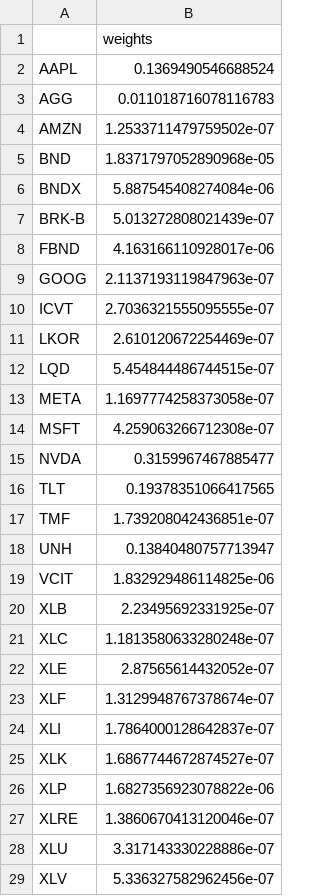
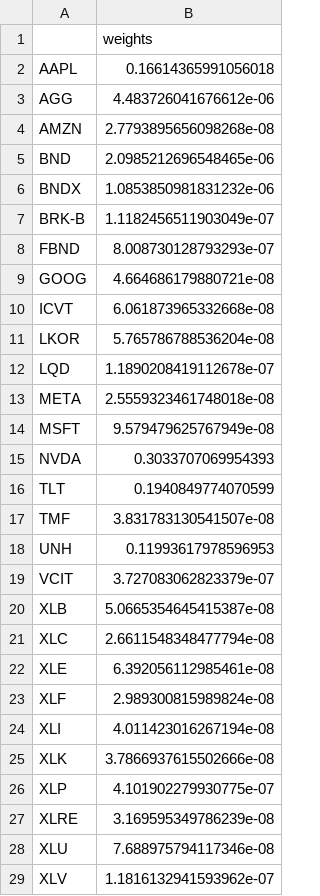
Before and after one commit to ssenhouse/Project1, a CSV file: w.csv, drawn as a sheet; only a part is shown; the diff covers the shown part only.

```diff
--- a/w.csv
+++ b/w.csv
@@ -1,29 +1,29 @@
 ,weights
-AAPL,0.1369490546688524
-AGG,0.011018716078116783
-AMZN,1.2533711479759502e-07
-BND,1.8371797052890968e-05
-BNDX,5.887545408274084e-06
-BRK-B,5.013272808021439e-07
-FBND,4.163166110928017e-06
-GOOG,2.1137193119847963e-07
-ICVT,2.7036321555095555e-07
-LKOR,2.610120672254469e-07
-LQD,5.454844486744515e-07
-META,1.1697774258373058e-07
-MSFT,4.259063266712308e-07
-NVDA,0.3159967467885477
-TLT,0.19378351066417565
-TMF,1.739208042436851e-07
-UNH,0.13840480757713947
-VCIT,1.832929486114825e-06
-XLB,2.23495692331925e-07
-XLC,1.1813580633280248e-07
-XLE,2.87565614432052e-07
-XLF,1.3129948767378674e-07
-XLI,1.7864000128642837e-07
-XLK,1.6867744672874527e-07
-XLP,1.6827356923078822e-06
-XLRE,1.3860670413120046e-07
-XLU,3.317143330228886e-07
-XLV,5.336327582962456e-07
+AAPL,0.16614365991056018
+AGG,4.483726041676612e-06
+AMZN,2.7793895656098268e-08
+BND,2.0985212696548465e-06
+BNDX,1.0853850981831232e-06
+BRK-B,1.1182456511903049e-07
+FBND,8.008730128793293e-07
+GOOG,4.664686179880721e-08
+ICVT,6.061873965332668e-08
+LKOR,5.765786788536204e-08
+LQD,1.1890208419112678e-07
+META,2.5559323461748018e-08
+MSFT,9.579479625767949e-08
+NVDA,0.3033707069954393
+TLT,0.1940849774070599
+TMF,3.831783130541507e-08
+UNH,0.11993617978596953
+VCIT,3.727083062823379e-07
+XLB,5.0665354645415387e-08
+XLC,2.6611548348477794e-08
+XLE,6.392056112985461e-08
+XLF,2.989300815989824e-08
+XLI,4.011423016267194e-08
+XLK,3.7866937615502666e-08
+XLP,4.101902279930775e-07
+XLRE,3.169595349786239e-08
+XLU,7.688975794117346e-08
+XLV,1.1816132941593962e-07
```
Also changed, not shown: 2 edited cells elsewhere in this file, 3 other files.
